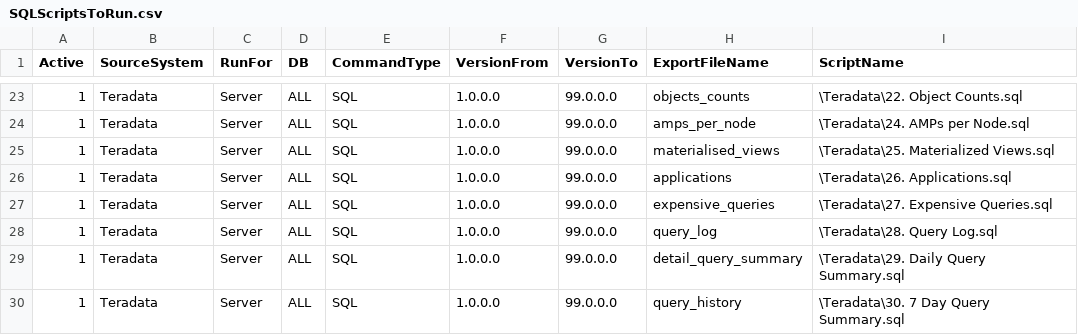
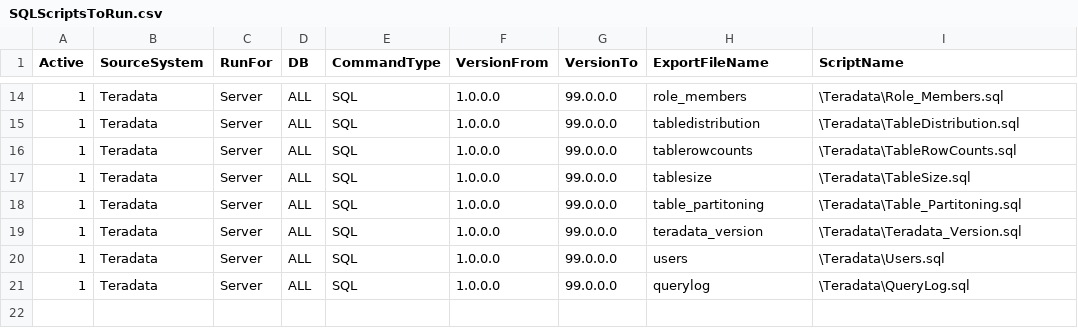
Before and after one commit to microsoft/AzureSynapseScriptsAndAccelerators, a CSV file: Assessment/Scripts/Teradata/SQLScriptsToRun.csv, drawn as a sheet; only a part is shown, gaps mark what is left out; the diff covers the shown part only.

Commit message:
Renamed/Modified Teradata SQL script files

```diff
--- a/Assessment/Scripts/Teradata/SQLScriptsToRun.csv
+++ b/Assessment/Scripts/Teradata/SQLScriptsToRun.csv
@@ -23,8 +14,8 @@ Active,SourceSystem,RunFor,DB,CommandType,VersionFrom,VersionTo,ExportFileName,S
-1,Teradata,Server,ALL,SQL,1.0.0.0,99.0.0.0,objects_counts,\Teradata\22. Object Counts.sql
-1,Teradata,Server,ALL,SQL,1.0.0.0,99.0.0.0,amps_per_node,\Teradata\24. AMPs per Node.sql
-1,Teradata,Server,ALL,SQL,1.0.0.0,99.0.0.0,materialised_views,\Teradata\25. Materialized Views.sql
-1,Teradata,Server,ALL,SQL,1.0.0.0,99.0.0.0,applications,\Teradata\26. Applications.sql
-1,Teradata,Server,ALL,SQL,1.0.0.0,99.0.0.0,expensive_queries,\Teradata\27. Expensive Queries.sql
-1,Teradata,Server,ALL,SQL,1.0.0.0,99.0.0.0,query_log,\Teradata\28. Query Log.sql
-1,Teradata,Server,ALL,SQL,1.0.0.0,99.0.0.0,detail_query_summary,\Teradata\29. Daily Query Summary.sql
-1,Teradata,Server,ALL,SQL,1.0.0.0,99.0.0.0,query_history,\Teradata\30. 7 Day Query Summary.sql
+1,Teradata,Server,ALL,SQL,1.0.0.0,99.0.0.0,role_members,\Teradata\Role_Members.sql
+1,Teradata,Server,ALL,SQL,1.0.0.0,99.0.0.0,tabledistribution,\Teradata\TableDistribution.sql
+1,Teradata,Server,ALL,SQL,1.0.0.0,99.0.0.0,tablerowcounts,\Teradata\TableRowCounts.sql
+1,Teradata,Server,ALL,SQL,1.0.0.0,99.0.0.0,tablesize,\Teradata\TableSize.sql
+1,Teradata,Server,ALL,SQL,1.0.0.0,99.0.0.0,table_partitoning,\Teradata\Table_Partitoning.sql
+1,Teradata,Server,ALL,SQL,1.0.0.0,99.0.0.0,teradata_version,\Teradata\Teradata_Version.sql
+1,Teradata,Server,ALL,SQL,1.0.0.0,99.0.0.0,users,\Teradata\Users.sql
+1,Teradata,Server,ALL,SQL,1.0.0.0,99.0.0.0,querylog,\Teradata\QueryLog.sql
```
Also changed, not shown: 9 removed rows and 23 edited cells elsewhere in this file, 52 other files.
